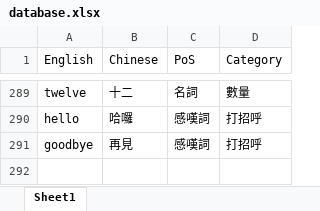
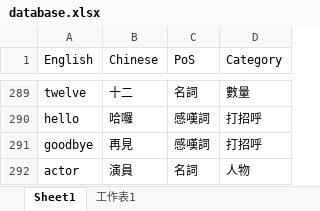
Before and after one commit to linweiyen/edu_apps, an Excel workbook: english_learning/bin/Debug/netcoreapp3.1/database.xlsx, sheet Sheet1, drawn as a sheet; only a part is shown, gaps mark what is left out; values as stored, in another font and other column widths than the file's, no borders; the diff names each change by its address in the sheet, - before the commit and + after, or states it on an @@ line.

```diff
--- a/english_learning/bin/Debug/netcoreapp3.1/database.xlsx (sheet Sheet1)
+++ b/english_learning/bin/Debug/netcoreapp3.1/database.xlsx (sheet Sheet1)
+sheet tab: 工作表1
+row 292: actor | 演員 | 名詞 | 人物
```
Also changed, not shown: 2 other files.
